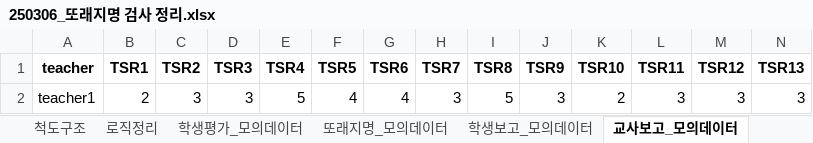
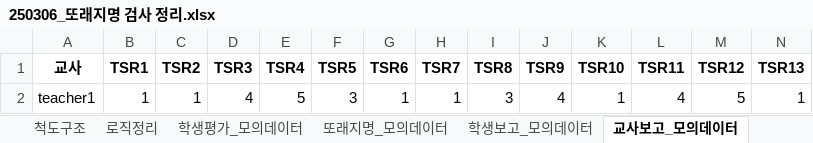
Before and after one commit to Byumin/peer, an Excel workbook: 250306_또래지명 검사 정리.xlsx, sheet 교사보고_모의데이터, drawn as a sheet; only a part is shown; values as stored, in another font and other column widths than the file's, no borders; removed rows and columns are numbered as before the commit, all else as after; rows hold the shown columns only; the diff names each change by its address in the sheet, - before the commit and + after, or states it on an @@ line.

```diff
--- a/250306_또래지명 검사 정리.xlsx (sheet 교사보고_모의데이터)
+++ b/250306_또래지명 검사 정리.xlsx (sheet 교사보고_모의데이터)
-A1: teacher
+A1: 교사
-row 2: teacher1 | 2 | 3 | 3 | 5 | 4 | 4 | 3 | 5 | 3 | 2 | 3 | 3 | 3
+row 2: teacher1 | 1 | 1 | 4 | 5 | 3 | 1 | 1 | 3 | 4 | 1 | 4 | 5 | 1
```
Also changed, not shown: sheet 또래지명_모의데이터, sheet 학생평가_모의데이터, sheet 로직정리, sheet 척도구조, formulas that keep their value, charts or pictures, 4 other files.
